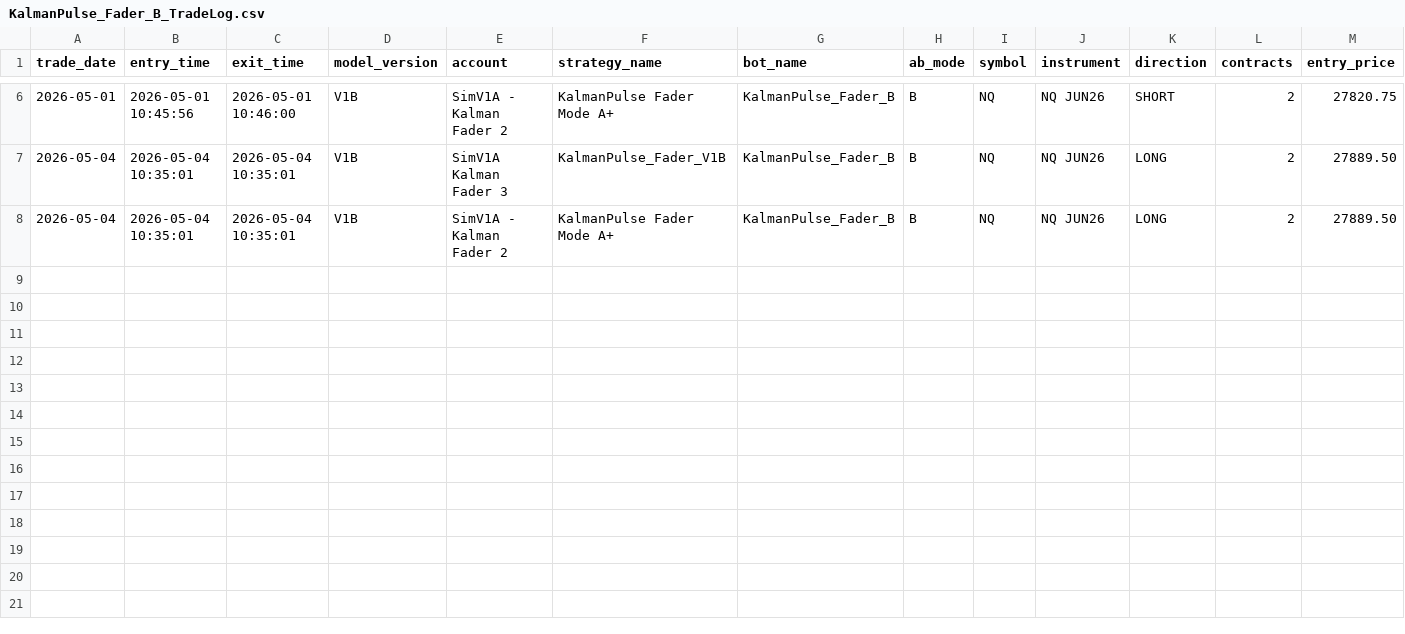
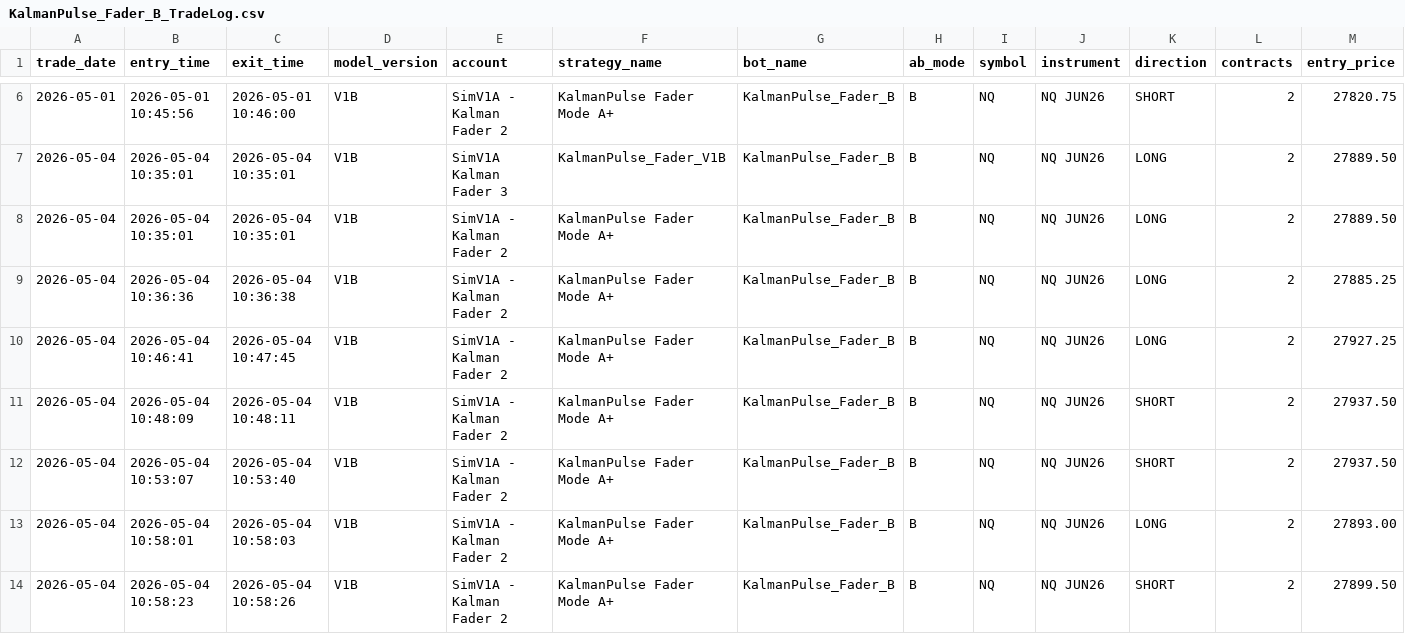
Before and after one commit to DailyLectio/hmm-regime-matrix-models, a CSV file: NT8_Regimes/V1B/TradeLog/KalmanPulse_Fader_B_TradeLog.csv, drawn as a sheet; only a part is shown, gaps mark what is left out; rows hold the shown columns only; the diff names each change by its address in the sheet, - before the commit and + after, or states it on an @@ line.

```diff
--- a/NT8_Regimes/V1B/TradeLog/KalmanPulse_Fader_B_TradeLog.csv
+++ b/NT8_Regimes/V1B/TradeLog/KalmanPulse_Fader_B_TradeLog.csv
+row 9: 2026-05-04 | 2026-05-04 10:36:36 | 2026-05-04 10:36:38 | V1B | SimV1A - Kalman Fader 2 | KalmanPulse Fader Mode A+ | KalmanPulse_Fader_B | B | NQ | NQ JUN26 | LONG | 2 | 27885.25
+row 10: 2026-05-04 | 2026-05-04 10:46:41 | 2026-05-04 10:47:45 | V1B | SimV1A - Kalman Fader 2 | KalmanPulse Fader Mode A+ | KalmanPulse_Fader_B | B | NQ | NQ JUN26 | LONG | 2 | 27927.25
+row 11: 2026-05-04 | 2026-05-04 10:48:09 | 2026-05-04 10:48:11 | V1B | SimV1A - Kalman Fader 2 | KalmanPulse Fader Mode A+ | KalmanPulse_Fader_B | B | NQ | NQ JUN26 | SHORT | 2 | 27937.50
+row 12: 2026-05-04 | 2026-05-04 10:53:07 | 2026-05-04 10:53:40 | V1B | SimV1A - Kalman Fader 2 | KalmanPulse Fader Mode A+ | KalmanPulse_Fader_B | B | NQ | NQ JUN26 | SHORT | 2 | 27937.50
+row 13: 2026-05-04 | 2026-05-04 10:58:01 | 2026-05-04 10:58:03 | V1B | SimV1A - Kalman Fader 2 | KalmanPulse Fader Mode A+ | KalmanPulse_Fader_B | B | NQ | NQ JUN26 | LONG | 2 | 27893.00
+row 14: 2026-05-04 | 2026-05-04 10:58:23 | 2026-05-04 10:58:26 | V1B | SimV1A - Kalman Fader 2 | KalmanPulse Fader Mode A+ | KalmanPulse_Fader_B | B | NQ | NQ JUN26 | SHORT | 2 | 27899.50
```
Also changed, not shown: NT8_Regimes/OG/TradeLog/OG_MomentumSlope_v1_2_TradeLog.csv, 1 other file.
